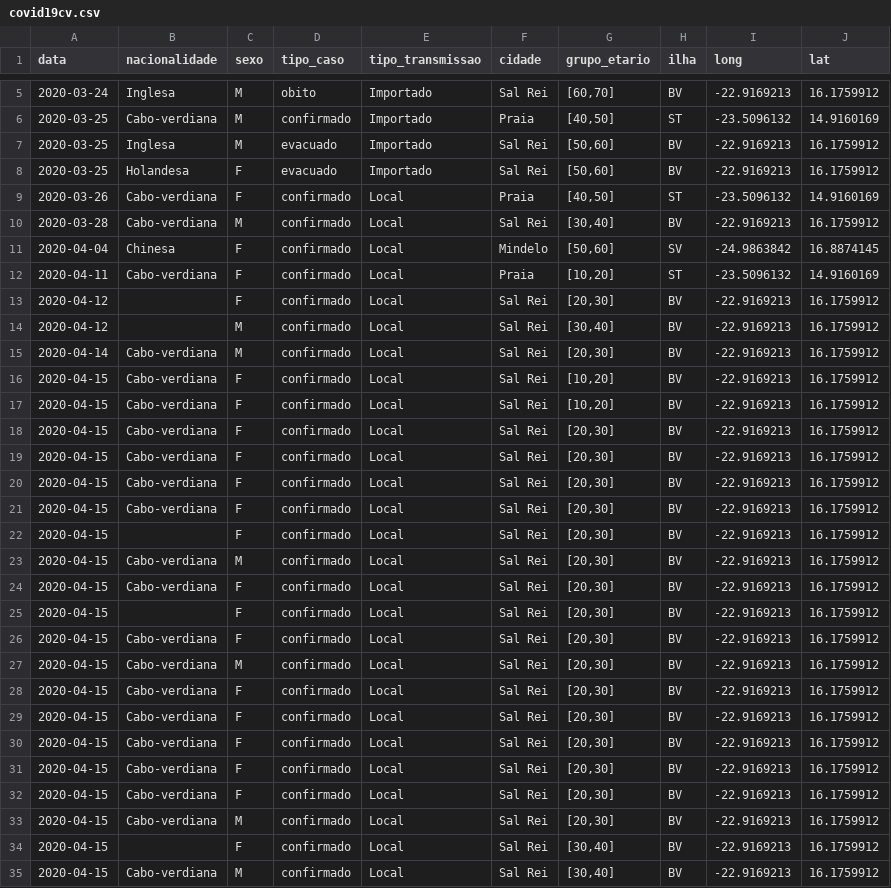
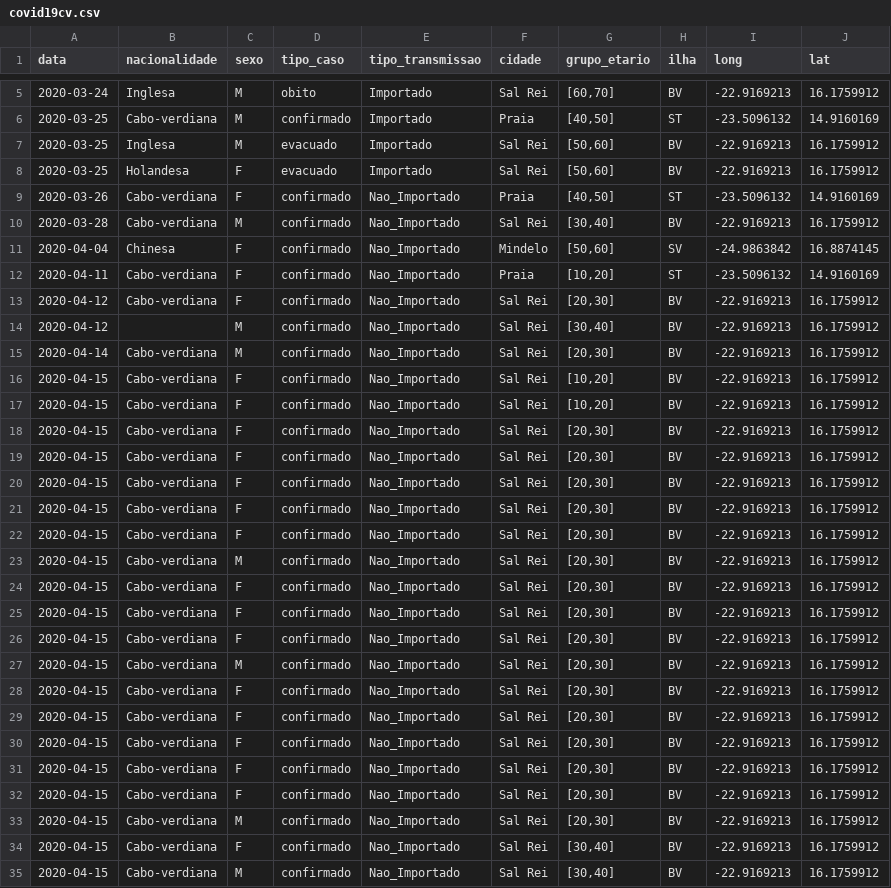
Before and after one commit to marovski/covid19cvdata, a CSV file: data-raw/csv/covid19cv.csv, drawn as a sheet; only a part is shown, gaps mark what is left out; the diff covers the shown part only.

Commit message:
Update Datasets

```diff
--- a/data-raw/csv/covid19cv.csv
+++ b/data-raw/csv/covid19cv.csv
@@ -8,28 +8,28 @@
 2020-03-25,"Holandesa","F","evacuado","Importado","Sal Rei","[50,60]","BV",-22.9169213,16.1759912
-2020-03-26,"Cabo-verdiana","F","confirmado","Local","Praia","[40,50]","ST",-23.5096132,14.9160169
-2020-03-28,"Cabo-verdiana","M","confirmado","Local","Sal Rei","[30,40]","BV",-22.9169213,16.1759912
-2020-04-04,"Chinesa","F","confirmado","Local","Mindelo","[50,60]","SV",-24.9863842,16.8874145
-2020-04-11,"Cabo-verdiana","F","confirmado","Local","Praia","[10,20]","ST",-23.5096132,14.9160169
-2020-04-12,"","F","confirmado","Local","Sal Rei","[20,30]","BV",-22.9169213,16.1759912
-2020-04-12,"","M","confirmado","Local","Sal Rei","[30,40]","BV",-22.9169213,16.1759912
-2020-04-14,"Cabo-verdiana","M","confirmado","Local","Sal Rei","[20,30]","BV",-22.9169213,16.1759912
-2020-04-15,"Cabo-verdiana","F","confirmado","Local","Sal Rei","[10,20]","BV",-22.9169213,16.1759912
-2020-04-15,"Cabo-verdiana","F","confirmado","Local","Sal Rei","[10,20]","BV",-22.9169213,16.1759912
-2020-04-15,"Cabo-verdiana","F","confirmado","Local","Sal Rei","[20,30]","BV",-22.9169213,16.1759912
-2020-04-15,"Cabo-verdiana","F","confirmado","Local","Sal Rei","[20,30]","BV",-22.9169213,16.1759912
-2020-04-15,"Cabo-verdiana","F","confirmado","Local","Sal Rei","[20,30]","BV",-22.9169213,16.1759912
-2020-04-15,"Cabo-verdiana","F","confirmado","Local","Sal Rei","[20,30]","BV",-22.9169213,16.1759912
-2020-04-15,"","F","confirmado","Local","Sal Rei","[20,30]","BV",-22.9169213,16.1759912
-2020-04-15,"Cabo-verdiana","M","confirmado","Local","Sal Rei","[20,30]","BV",-22.9169213,16.1759912
-2020-04-15,"Cabo-verdiana","F","confirmado","Local","Sal Rei","[20,30]","BV",-22.9169213,16.1759912
-2020-04-15,"","F","confirmado","Local","Sal Rei","[20,30]","BV",-22.9169213,16.1759912
-2020-04-15,"Cabo-verdiana","F","confirmado","Local","Sal Rei","[20,30]","BV",-22.9169213,16.1759912
-2020-04-15,"Cabo-verdiana","M","confirmado","Local","Sal Rei","[20,30]","BV",-22.9169213,16.1759912
-2020-04-15,"Cabo-verdiana","F","confirmado","Local","Sal Rei","[20,30]","BV",-22.9169213,16.1759912
-2020-04-15,"Cabo-verdiana","F","confirmado","Local","Sal Rei","[20,30]","BV",-22.9169213,16.1759912
-2020-04-15,"Cabo-verdiana","F","confirmado","Local","Sal Rei","[20,30]","BV",-22.9169213,16.1759912
-2020-04-15,"Cabo-verdiana","F","confirmado","Local","Sal Rei","[20,30]","BV",-22.9169213,16.1759912
-2020-04-15,"Cabo-verdiana","F","confirmado","Local","Sal Rei","[20,30]","BV",-22.9169213,16.1759912
-2020-04-15,"Cabo-verdiana","M","confirmado","Local","Sal Rei","[20,30]","BV",-22.9169213,16.1759912
-2020-04-15,"","F","confirmado","Local","Sal Rei","[30,40]","BV",-22.9169213,16.1759912
-2020-04-15,"Cabo-verdiana","M","confirmado","Local","Sal Rei","[30,40]","BV",-22.9169213,16.1759912
+2020-03-26,"Cabo-verdiana","F","confirmado","Nao_Importado","Praia","[40,50]","ST",-23.5096132,14.9160169
+2020-03-28,"Cabo-verdiana","M","confirmado","Nao_Importado","Sal Rei","[30,40]","BV",-22.9169213,16.1759912
+2020-04-04,"Chinesa","F","confirmado","Nao_Importado","Mindelo","[50,60]","SV",-24.9863842,16.8874145
+2020-04-11,"Cabo-verdiana","F","confirmado","Nao_Importado","Praia","[10,20]","ST",-23.5096132,14.9160169
+2020-04-12,"Cabo-verdiana","F","confirmado","Nao_Importado","Sal Rei","[20,30]","BV",-22.9169213,16.1759912
+2020-04-12,"","M","confirmado","Nao_Importado","Sal Rei","[30,40]","BV",-22.9169213,16.1759912
+2020-04-14,"Cabo-verdiana","M","confirmado","Nao_Importado","Sal Rei","[20,30]","BV",-22.9169213,16.1759912
+2020-04-15,"Cabo-verdiana","F","confirmado","Nao_Importado","Sal Rei","[10,20]","BV",-22.9169213,16.1759912
+2020-04-15,"Cabo-verdiana","F","confirmado","Nao_Importado","Sal Rei","[10,20]","BV",-22.9169213,16.1759912
+2020-04-15,"Cabo-verdiana","F","confirmado","Nao_Importado","Sal Rei","[20,30]","BV",-22.9169213,16.1759912
+2020-04-15,"Cabo-verdiana","F","confirmado","Nao_Importado","Sal Rei","[20,30]","BV",-22.9169213,16.1759912
+2020-04-15,"Cabo-verdiana","F","confirmado","Nao_Importado","Sal Rei","[20,30]","BV",-22.9169213,16.1759912
+2020-04-15,"Cabo-verdiana","F","confirmado","Nao_Importado","Sal Rei","[20,30]","BV",-22.9169213,16.1759912
+2020-04-15,"Cabo-verdiana","F","confirmado","Nao_Importado","Sal Rei","[20,30]","BV",-22.9169213,16.1759912
+2020-04-15,"Cabo-verdiana","M","confirmado","Nao_Importado","Sal Rei","[20,30]","BV",-22.9169213,16.1759912
+2020-04-15,"Cabo-verdiana","F","confirmado","Nao_Importado","Sal Rei","[20,30]","BV",-22.9169213,16.1759912
+2020-04-15,"Cabo-verdiana","F","confirmado","Nao_Importado","Sal Rei","[20,30]","BV",-22.9169213,16.1759912
+2020-04-15,"Cabo-verdiana","F","confirmado","Nao_Importado","Sal Rei","[20,30]","BV",-22.9169213,16.1759912
+2020-04-15,"Cabo-verdiana","M","confirmado","Nao_Importado","Sal Rei","[20,30]","BV",-22.9169213,16.1759912
+2020-04-15,"Cabo-verdiana","F","confirmado","Nao_Importado","Sal Rei","[20,30]","BV",-22.9169213,16.1759912
+2020-04-15,"Cabo-verdiana","F","confirmado","Nao_Importado","Sal Rei","[20,30]","BV",-22.9169213,16.1759912
+2020-04-15,"Cabo-verdiana","F","confirmado","Nao_Importado","Sal Rei","[20,30]","BV",-22.9169213,16.1759912
+2020-04-15,"Cabo-verdiana","F","confirmado","Nao_Importado","Sal Rei","[20,30]","BV",-22.9169213,16.1759912
+2020-04-15,"Cabo-verdiana","F","confirmado","Nao_Importado","Sal Rei","[20,30]","BV",-22.9169213,16.1759912
+2020-04-15,"Cabo-verdiana","M","confirmado","Nao_Importado","Sal Rei","[20,30]","BV",-22.9169213,16.1759912
+2020-04-15,"Cabo-verdiana","F","confirmado","Nao_Importado","Sal Rei","[30,40]","BV",-22.9169213,16.1759912
+2020-04-15,"Cabo-verdiana","M","confirmado","Nao_Importado","Sal Rei","[30,40]","BV",-22.9169213,16.1759912
```
Also changed, not shown: 27 edited cells elsewhere in this file, 21 other files.
